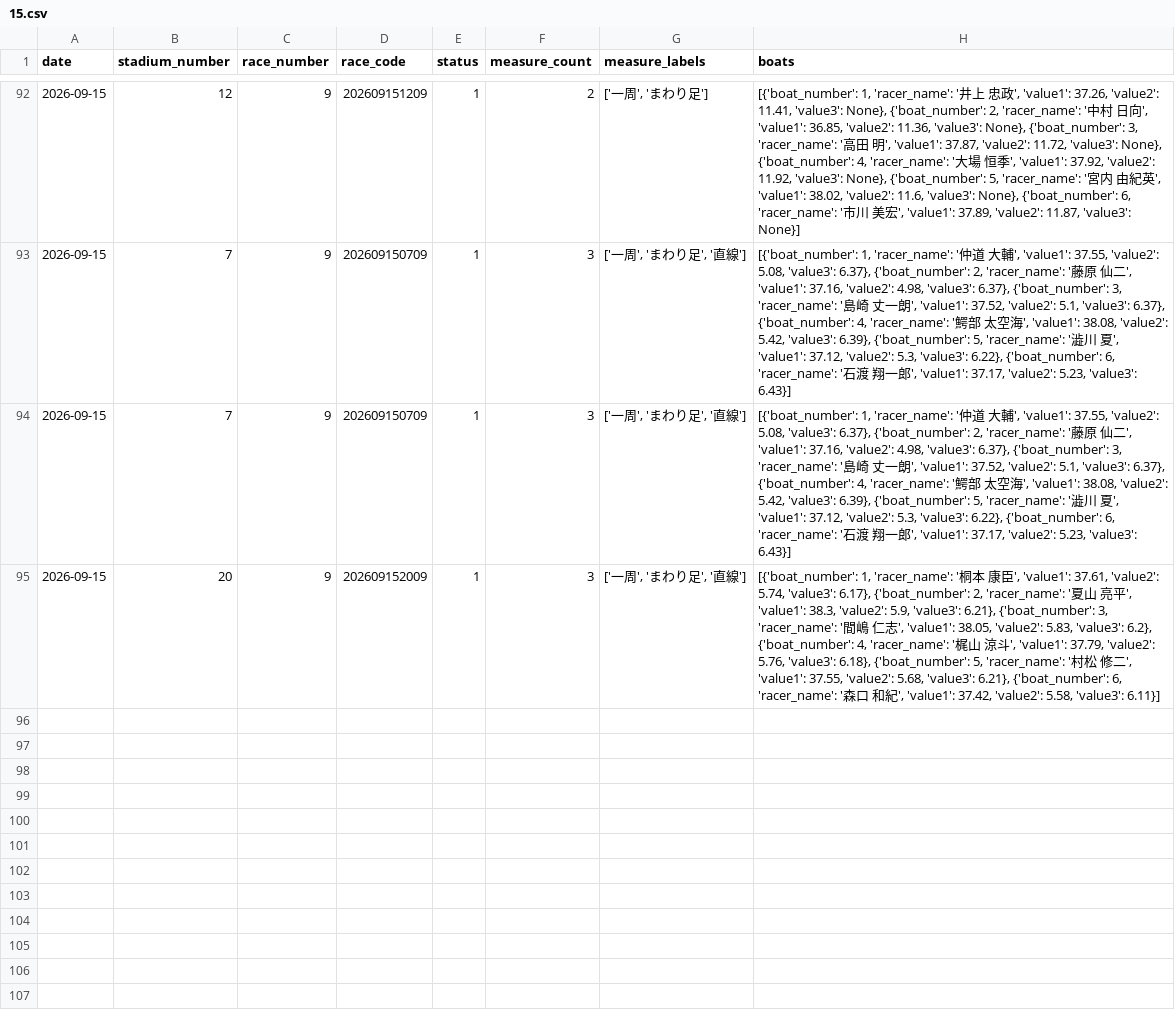
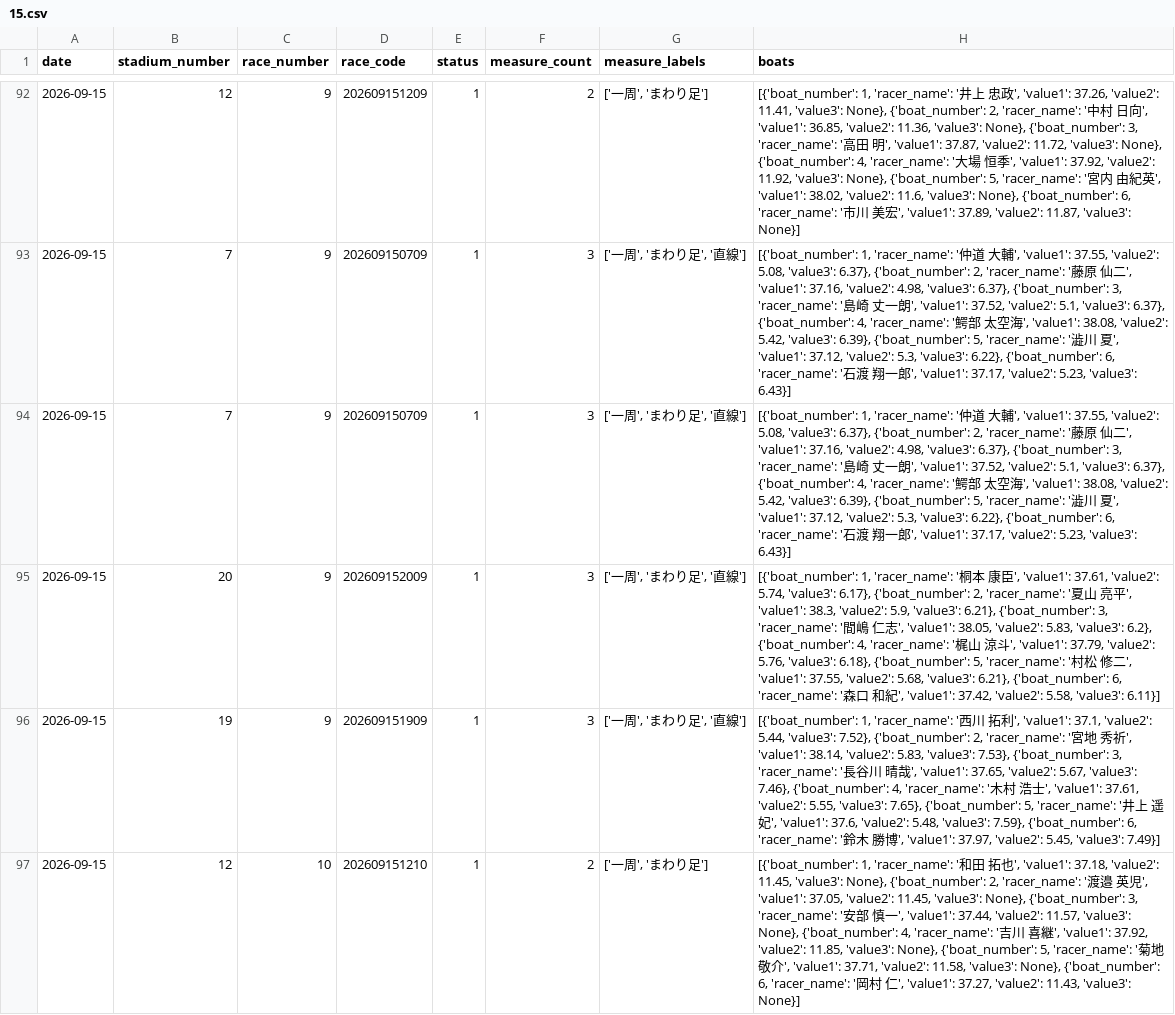
Before and after one commit to seeeek-debug/boatracecsv.github.io, a CSV file: data/previews/original_exhibition/2026/09/15.csv, drawn as a sheet; only a part is shown, gaps mark what is left out; the diff names each change by its address in the sheet, - before the commit and + after, or states it on an @@ line.

```diff
--- a/data/previews/original_exhibition/2026/09/15.csv
+++ b/data/previews/original_exhibition/2026/09/15.csv
+row 96: 2026-09-15 | 19 | 9 | 202609151909 | 1 | 3 | ['一周', 'まわり足', '直線'] | [{'boat_number': 1, 'racer_name': '西川 拓利', 'value1': 37.1, 'value2': 5.44, 'value3': 7.52}, {'boat_number': 2, 'racer_name': '宮地 秀祈', 'value1': 38.14, 'value2': 5.83, 'value3': 7.53}, {'boat_number': 3, 'racer_name': '長谷川 晴哉', 'value1': 37.65, 'value2': 5.67, 'value3': 7.46}, {'boat_number': 4, 'racer_name': '木村 浩士', 'value1': 37.61, 'value2': 5.55, 'value3': 7.65}, {'boat_number': 5, 'racer_name': '井上 遥妃', 'value1': 37.6, 'value2': 5.48, 'value3': 7.59}, {'boat_number': 6, 'racer_name': '鈴木 勝博', 'value1': 37.97, 'value2': 5.45, 'value3': 7.49}]
+row 97: 2026-09-15 | 12 | 10 | 202609151210 | 1 | 2 | ['一周', 'まわり足'] | [{'boat_number': 1, 'racer_name': '和田 拓也', 'value1': 37.18, 'value2': 11.45, 'value3': None}, {'boat_number': 2, 'racer_name': '渡邉 英児', 'value1': 37.05, 'value2': 11.45, 'value3': None}, {'boat_number': 3, 'racer_name': '安部 慎一', 'value1': 37.44, 'value2': 11.57, 'value3': None}, {'boat_number': 4, 'racer_name': '吉川 喜継', 'value1': 37.92, 'value2': 11.85, 'value3': None}, {'boat_number': 5, 'racer_name': '菊地 敬介', 'value1': 37.71, 'value2': 11.58, 'value3': None}, {'boat_number': 6, 'racer_name': '岡村 仁', 'value1': 37.27, 'value2': 11.43, 'value3': None}]
```
